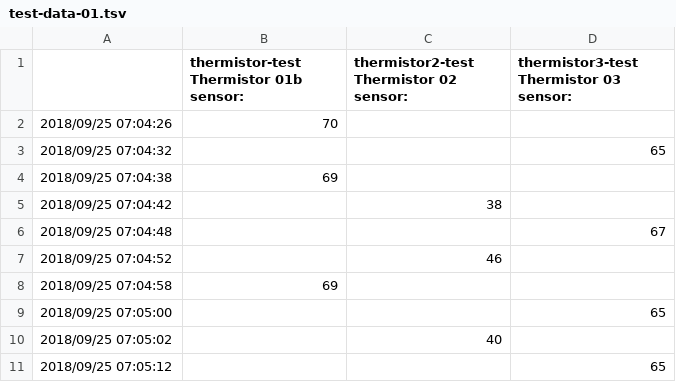
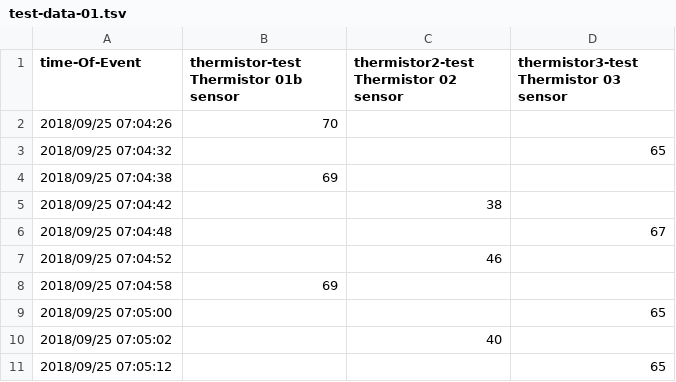
Before and after one commit to jeffb4real/ovensensorweb, a TSV file: mysite/polls/test-data-01.tsv, drawn as a sheet.

Commit message:
Rename colums.

```diff
--- a/mysite/polls/test-data-01.tsv
+++ b/mysite/polls/test-data-01.tsv
@@ -1,2 +1,2 @@
- 	thermistor-test Thermistor 01b sensor:	thermistor2-test Thermistor 02 sensor:	thermistor3-test Thermistor 03 sensor:
+time-Of-Event 	thermistor-test Thermistor 01b sensor	thermistor2-test Thermistor 02 sensor	thermistor3-test Thermistor 03 sensor
 2018/09/25 07:04:26	70		
```
